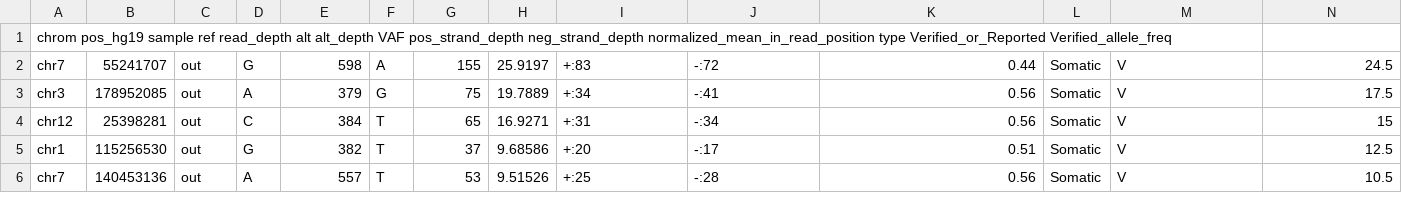
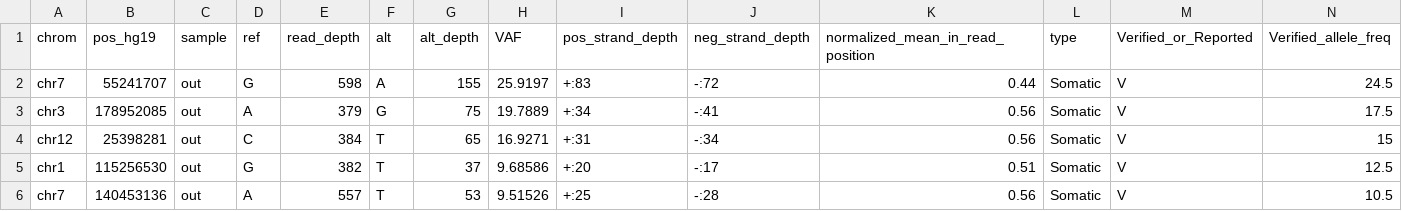
Before and after one commit to vpc-ccg/calib, a TSV file: experiments/real_tests/sinvict_calls_level_1-0.0001-calib.tsv, drawn as a sheet; only a part is shown; removed rows and columns are numbered as before the commit, all else as after; the diff names each change by its address in the sheet, - before the commit and + after, or states it on an @@ line.

```diff
--- a/experiments/real_tests/sinvict_calls_level_1-0.0001-calib.tsv
+++ b/experiments/real_tests/sinvict_calls_level_1-0.0001-calib.tsv
-row 1: chrom pos_hg19 sample ref read_depth alt alt_depth VAF pos_strand_depth neg_strand_depth normalized_mean_in_read_position type Verified_or_Reported Verified_allele_freq
+row 1: chrom | pos_hg19 | sample | ref | read_depth | alt | alt_depth | VAF | pos_strand_depth | neg_strand_depth | normalized_mean_in_read_position | type | Verified_or_Reported | Verified_allele_freq
```
Also changed, not shown: experiments/real_tests/sinvict_calls_level_1-0.0001-starcode.tsv, experiments/real_tests/sinvict_calls_level_1-0.0001-umitools.tsv, 8 other files.
